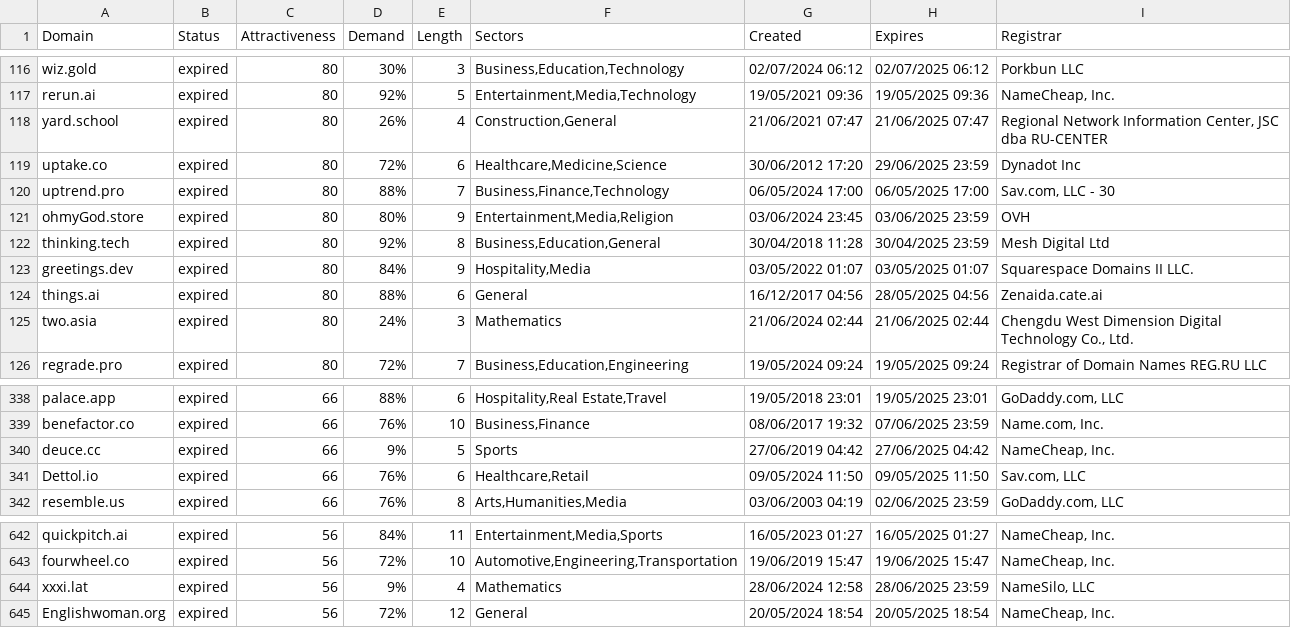
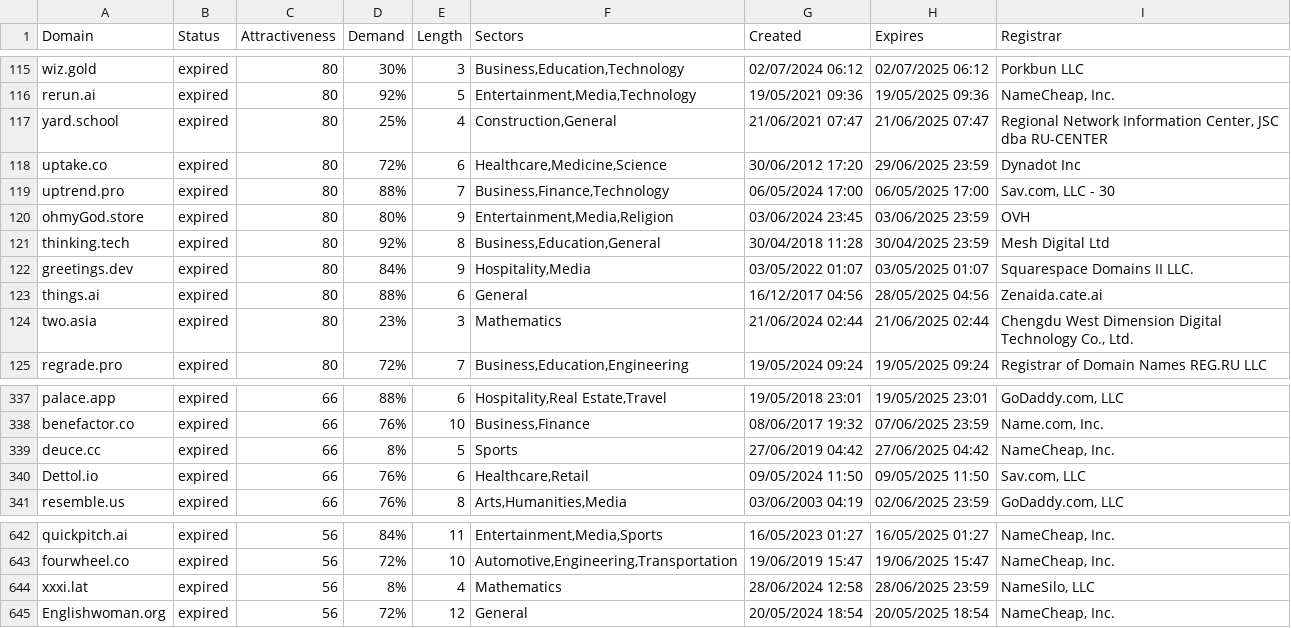
Before and after one commit to UniqueDomains/expired-oneword-domains, a CSV file: expired.csv, drawn as a sheet; only a part is shown, gaps mark what is left out; the diff covers the shown part only.

```diff
--- a/expired.csv
+++ b/expired.csv
@@ -117,3 +116,3 @@ wiz.gold,expired,80,30%,3,"Business,Education,Technology",02/07/2024 06:12,02/07
 rerun.ai,expired,80,92%,5,"Entertainment,Media,Technology",19/05/2021 09:36,19/05/2025 09:36,"NameCheap, Inc."
-yard.school,expired,80,26%,4,"Construction,General",21/06/2021 07:47,21/06/2025 07:47,"Regional Network Information Center, JSC dba RU-CENTER"
+yard.school,expired,80,25%,4,"Construction,General",21/06/2021 07:47,21/06/2025 07:47,"Regional Network Information Center, JSC dba RU-CENTER"
 uptake.co,expired,80,72%,6,"Healthcare,Medicine,Science",30/06/2012 17:20,29/06/2025 23:59,Dynadot Inc
@@ -124,3 +123,3 @@ greetings.dev,expired,80,84%,9,"Hospitality,Media",03/05/2022 01:07,03/05/2025 0
 things.ai,expired,80,88%,6,General,16/12/2017 04:56,28/05/2025 04:56,Zenaida.cate.ai
-two.asia,expired,80,24%,3,Mathematics,21/06/2024 02:44,21/06/2025 02:44,"Chengdu West Dimension Digital Technology Co., Ltd."
+two.asia,expired,80,23%,3,Mathematics,21/06/2024 02:44,21/06/2025 02:44,"Chengdu West Dimension Digital Technology Co., Ltd."
 regrade.pro,expired,80,72%,7,"Business,Education,Engineering",19/05/2024 09:24,19/05/2025 09:24,Registrar of Domain Names REG.RU LLC
@@ -339,3 +338,3 @@ palace.app,expired,66,88%,6,"Hospitality,Real Estate,Travel",19/05/2018 23:01,19
 benefactor.co,expired,66,76%,10,"Business,Finance",08/06/2017 19:32,07/06/2025 23:59,"Name.com, Inc."
-deuce.cc,expired,66,9%,5,Sports,27/06/2019 04:42,27/06/2025 04:42,"NameCheap, Inc."
+deuce.cc,expired,66,8%,5,Sports,27/06/2019 04:42,27/06/2025 04:42,"NameCheap, Inc."
 Dettol.io,expired,66,76%,6,"Healthcare,Retail",09/05/2024 11:50,09/05/2025 11:50,"Sav.com, LLC"
@@ -643,3 +643,3 @@ quickpitch.ai,expired,56,84%,11,"Entertainment,Media,Sports",16/05/2023 01:27,16
 fourwheel.co,expired,56,72%,10,"Automotive,Engineering,Transportation",19/06/2019 15:47,19/06/2025 15:47,"NameCheap, Inc."
-xxxi.lat,expired,56,9%,4,Mathematics,28/06/2024 12:58,28/06/2025 23:59,"NameSilo, LLC"
+xxxi.lat,expired,56,8%,4,Mathematics,28/06/2024 12:58,28/06/2025 23:59,"NameSilo, LLC"
 Englishwoman.org,expired,56,72%,12,General,20/05/2024 18:54,20/05/2025 18:54,"NameCheap, Inc."
```
Also changed, not shown: 2 added rows, 2 removed rows and 4 edited cells elsewhere in this file, 2 other files.
